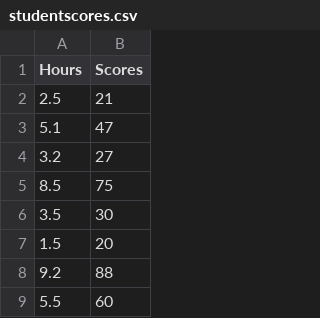
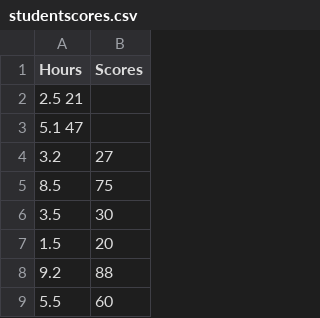
Before and after one commit to harshgujrati1/ML-LAB, a CSV file: studentscores.csv, drawn as a sheet; only a part is shown.

Commit message:
Update studentscores.csv

```diff
--- a/studentscores.csv
+++ b/studentscores.csv
@@ -1,4 +1,4 @@
 Hours	Scores
-2.5 	21
-5.1 	47
+2.5  21
+5.1  47
 3.2	 27
```
